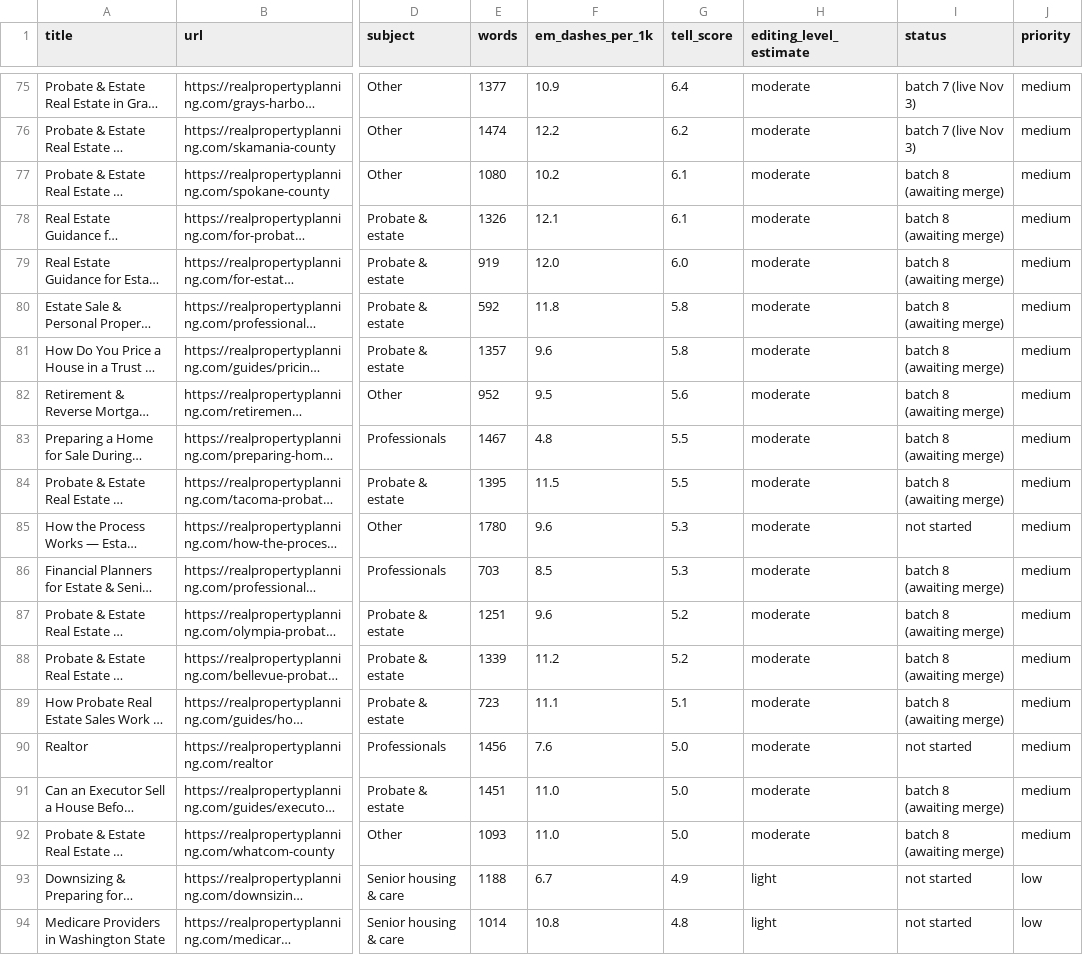
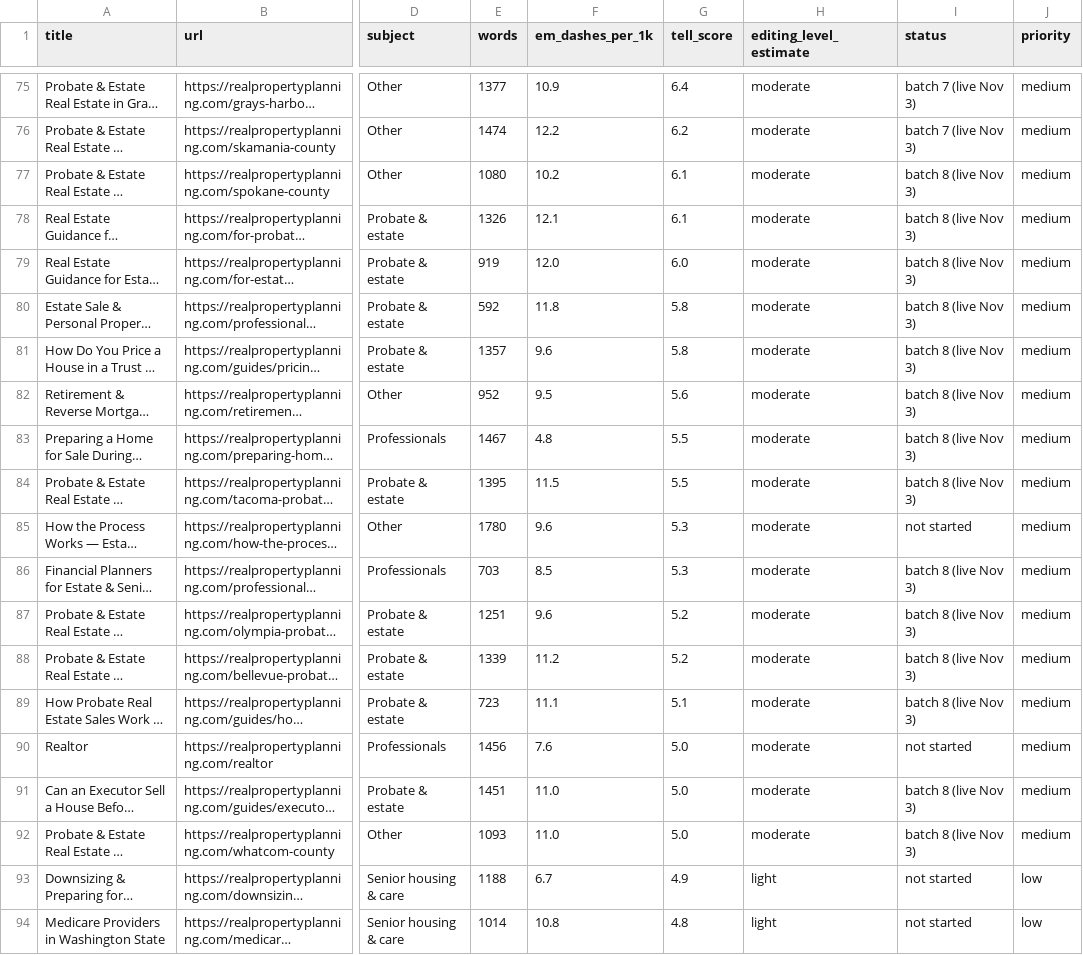
Before and after one commit to davmorstein-ux/www-realpropertyplanning-com, a CSV file: docs/editorial-audit/inventory.csv, drawn as a sheet; only a part is shown, gaps mark what is left out; long unchanged cells end in …; the diff names each change by its address in the sheet, - before the commit and + after, or states it on an @@ line.

```diff
--- a/docs/editorial-audit/inventory.csv
+++ b/docs/editorial-audit/inventory.csv
-I77:I84 (status): batch 8 (awaiting merge)
+I77:I84 (status): batch 8 (live Nov 3)
-I86:I89 (status): batch 8 (awaiting merge)
+I86:I89 (status): batch 8 (live Nov 3)
-I91:I92 (status): batch 8 (awaiting merge)
+I91:I92 (status): batch 8 (live Nov 3)
```
Also changed, not shown: 1 other file.
